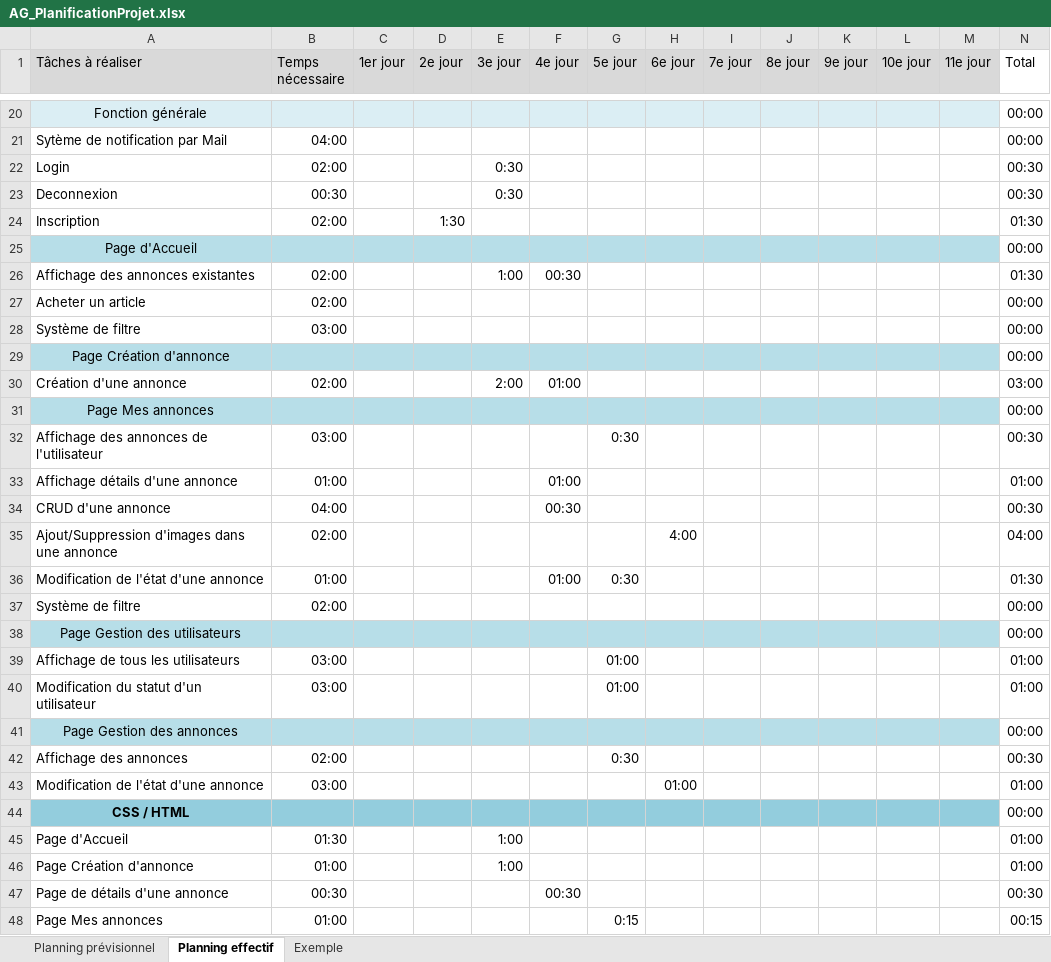
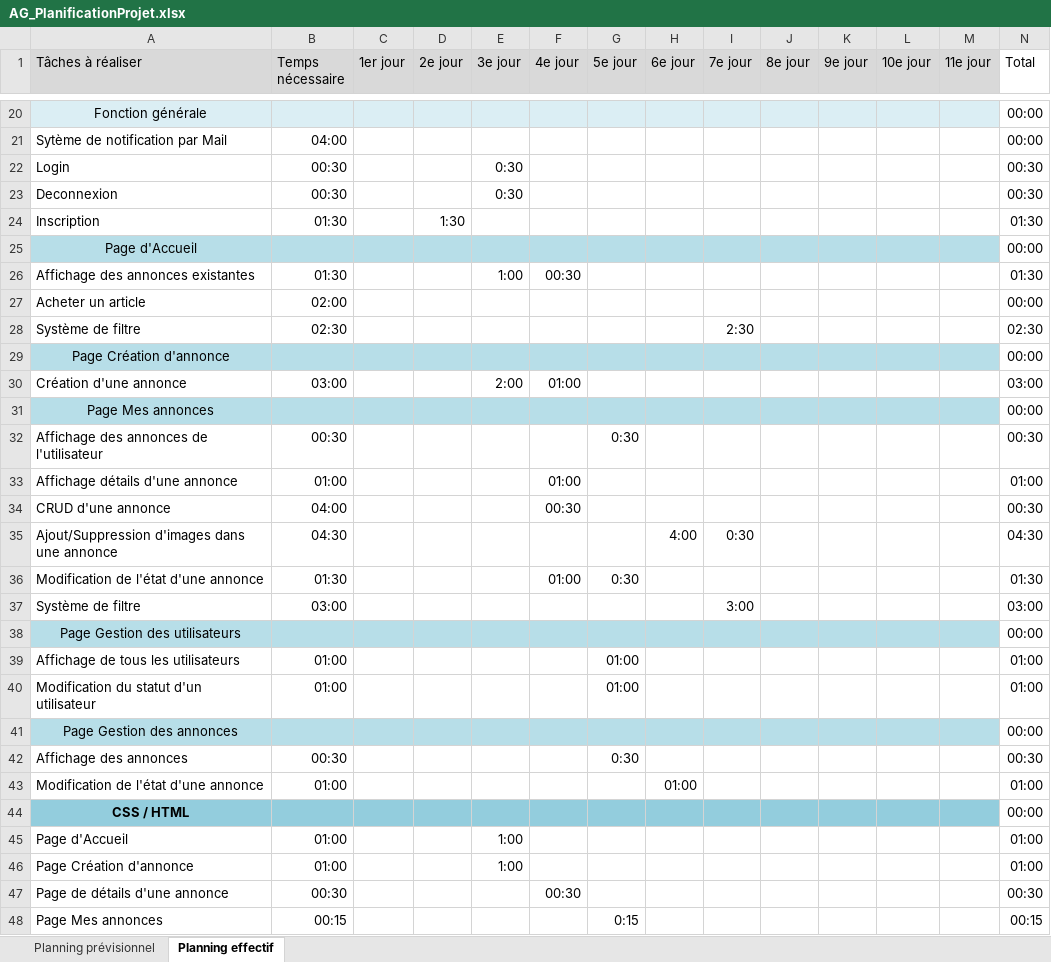
Before and after one commit to ACKERMANNGUE/AG_TPI, an Excel workbook: docs/Analysis/AG_PlanificationProjet.xlsx, sheet Planning effectif, drawn as a sheet; only a part is shown, gaps mark what is left out; values as stored, in another font and other column widths than the file's, no borders; conditional formats not drawn; the diff covers the shown part only; the diff names each change by its address in the sheet, - before the commit and + after, or states it on an @@ line.

```diff
--- a/docs/Analysis/AG_PlanificationProjet.xlsx (sheet Planning effectif)
+++ b/docs/Analysis/AG_PlanificationProjet.xlsx (sheet Planning effectif)
-sheet tab: Exemple
-B22 (Temps nécessaire): 02:00
+B22 (Temps nécessaire): 00:30
-B24 (Temps nécessaire): 02:00
+B24 (Temps nécessaire): 01:30
-B26 (Temps nécessaire): 02:00
+B26 (Temps nécessaire): 01:30
-B28 (Temps nécessaire): 03:00
+B28 (Temps nécessaire): 02:30
-I28 (7e jour): (empty)
+I28 (7e jour): 2:30
-N28 (Total): 00:00
+N28 (Total): 02:30
-B30 (Temps nécessaire): 02:00
+B30 (Temps nécessaire): 03:00
-B32 (Temps nécessaire): 03:00
+B32 (Temps nécessaire): 00:30
-B35 (Temps nécessaire): 02:00
+B35 (Temps nécessaire): 04:30
-I35 (7e jour): (empty)
+I35 (7e jour): 0:30
-N35 (Total): 04:00
+N35 (Total): 04:30
-B36 (Temps nécessaire): 01:00
+B36 (Temps nécessaire): 01:30
-B37 (Temps nécessaire): 02:00
+B37 (Temps nécessaire): 03:00
-I37 (7e jour): (empty)
+I37 (7e jour): 3:00
-N37 (Total): 00:00
+N37 (Total): 03:00
-B39:B40 (Temps nécessaire): 03:00
+B39:B40 (Temps nécessaire): 01:00
-B42 (Temps nécessaire): 02:00
+B42 (Temps nécessaire): 00:30
-B43 (Temps nécessaire): 03:00
+B43 (Temps nécessaire): 01:00
-B45 (Temps nécessaire): 01:30
+B45 (Temps nécessaire): 01:00
-B48 (Temps nécessaire): 01:00
+B48 (Temps nécessaire): 00:15
```
Also changed, not shown: 1 added row, 1 removed row and 11 edited cells elsewhere in this sheet, 13 other files.
